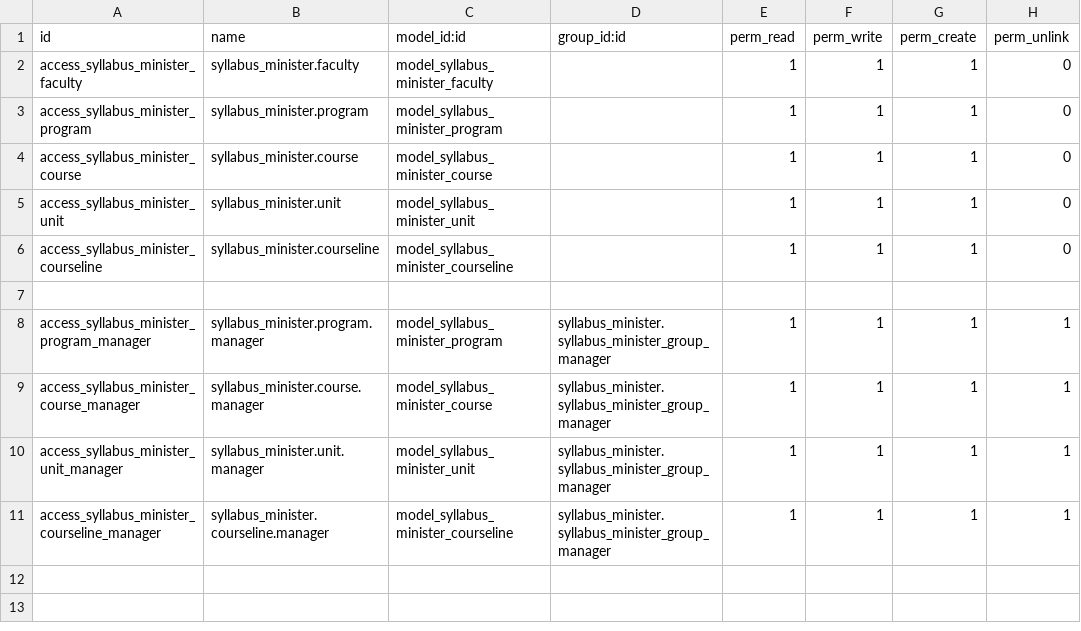
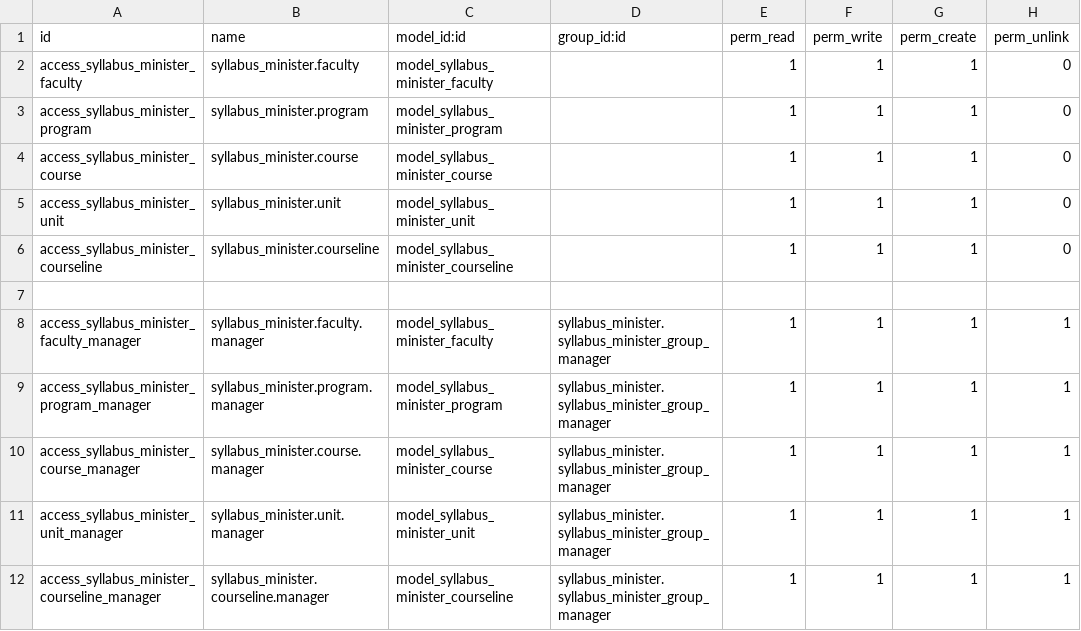
Before and after one commit to bishalgit/knowledge-syllabus, a CSV file: syllabus_minister/security/ir.model.access.csv, drawn as a sheet; the diff names each change by its address in the sheet, - before the commit and + after, or states it on an @@ line.

Commit message:
[ADD] syllabus_minister: remove sql_constraint

```diff
--- a/syllabus_minister/security/ir.model.access.csv
+++ b/syllabus_minister/security/ir.model.access.csv
+row 8: access_syllabus_minister_faculty_manager | syllabus_minister.faculty.manager | model_syllabus_minister_faculty | syllabus_minister.syllabus_minister_group_manager | 1 | 1 | 1 | 1
```
Also changed, not shown: 1 other file.
